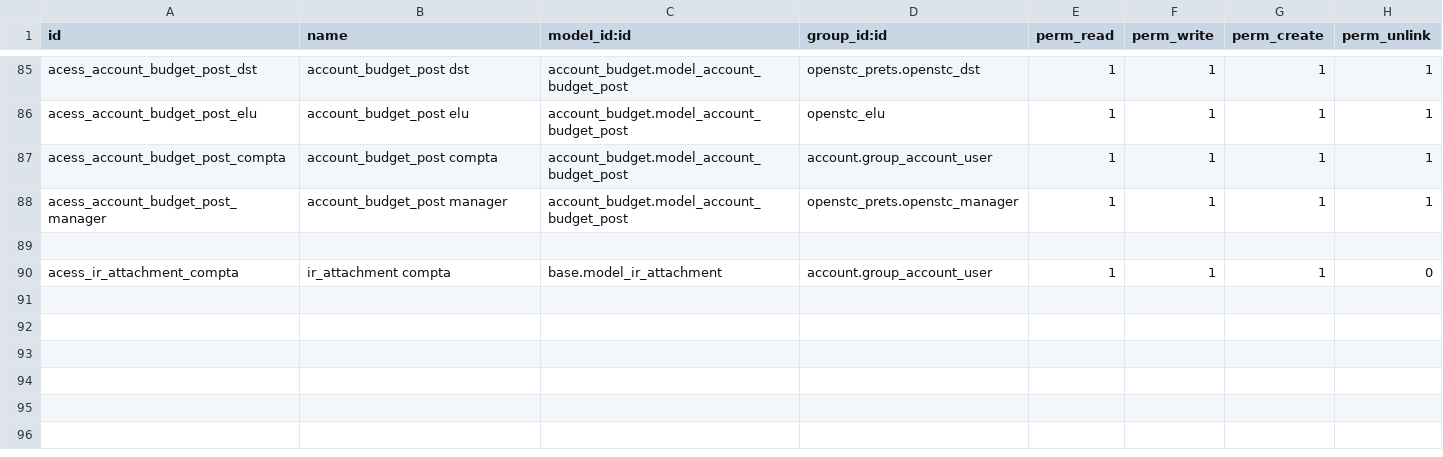
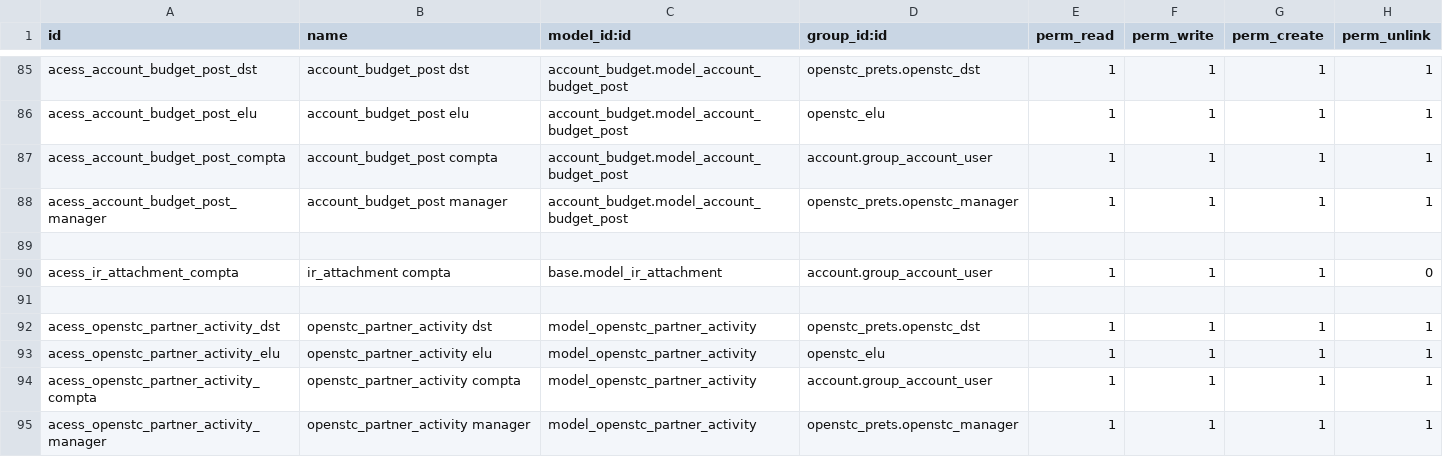
Before and after one commit to OpenSTC-Eleger/stc-achats, a CSV file: security/ir.model.access.csv, drawn as a sheet; only a part is shown, gaps mark what is left out; the diff names each change by its address in the sheet, - before the commit and + after, or states it on an @@ line.

Commit message:
light refactoring: fr_FR translation improved, menuitems modified and ir.model.security completed with openstc.partner.activity object rules

```diff
--- a/security/ir.model.access.csv
+++ b/security/ir.model.access.csv
+row 91: (empty)
+row 92: acess_openstc_partner_activity_dst | openstc_partner_activity dst | model_openstc_partner_activity | openstc_prets.openstc_dst | 1 | 1 | 1 | 1
+row 93: acess_openstc_partner_activity_elu | openstc_partner_activity elu | model_openstc_partner_activity | openstc_elu | 1 | 1 | 1 | 1
+row 94: acess_openstc_partner_activity_compta | openstc_partner_activity compta | model_openstc_partner_activity | account.group_account_user | 1 | 1 | 1 | 1
+row 95: acess_openstc_partner_activity_manager | openstc_partner_activity manager | model_openstc_partner_activity | openstc_prets.openstc_manager | 1 | 1 | 1 | 1
```
Also changed, not shown: 2 other files.
